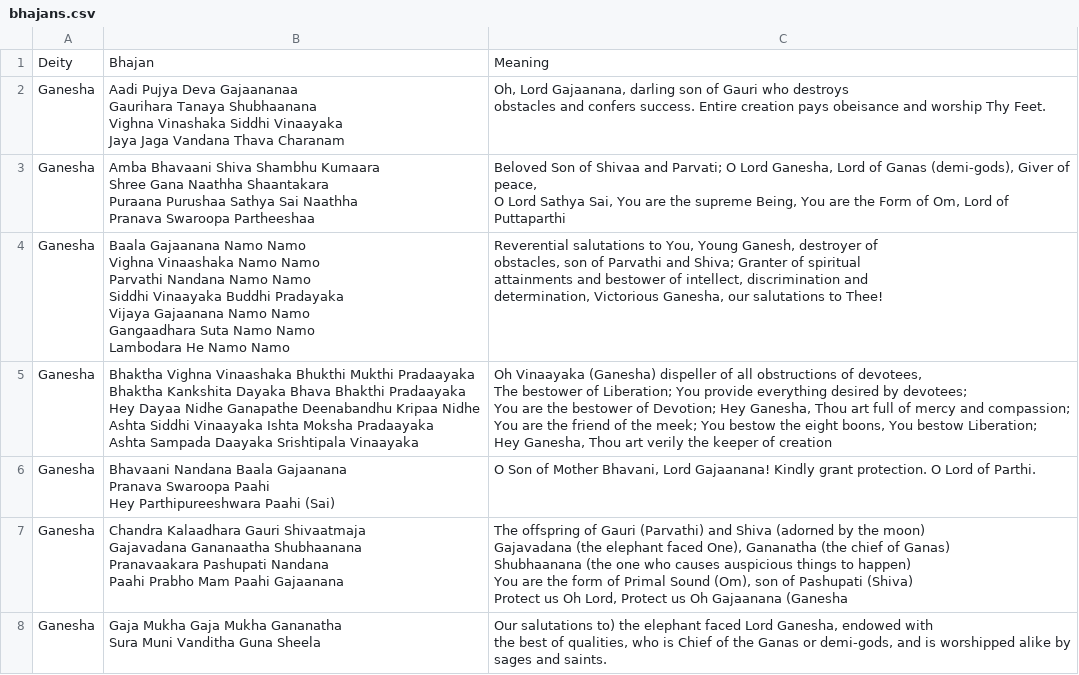
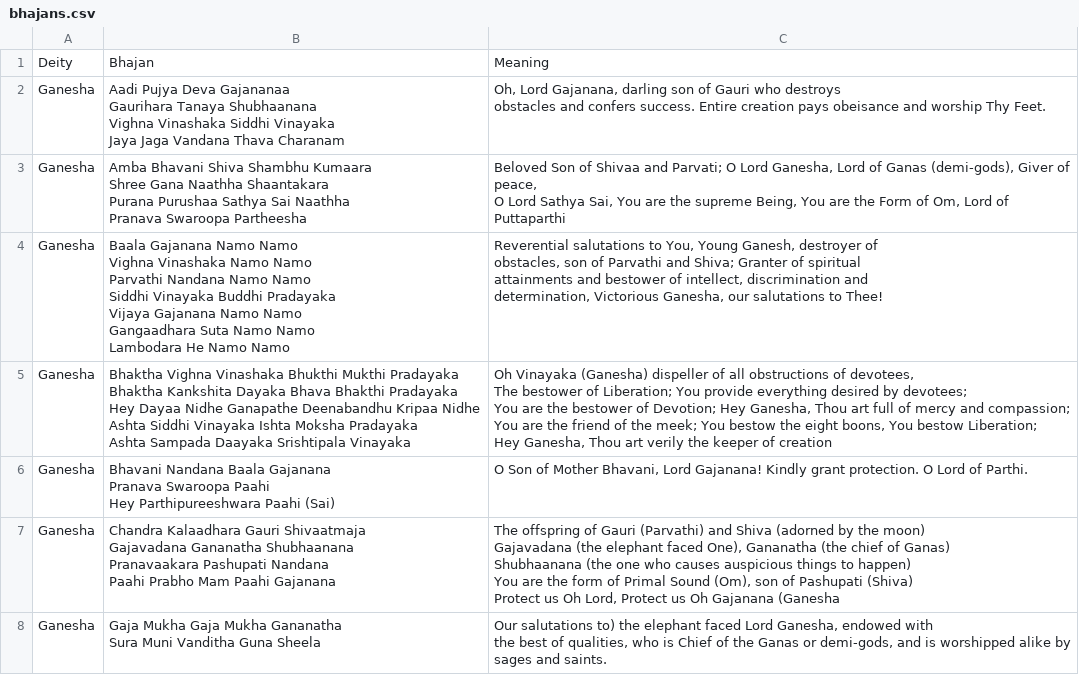
Before and after one commit to AryanSai/ProjectBhajan, a CSV file: Data/bhajans.csv, drawn as a sheet; only a part is shown; the diff covers the shown part only.

```diff
--- a/Data/bhajans.csv
+++ b/Data/bhajans.csv
@@ -1,42 +1,42 @@
 Deity,Bhajan,Meaning
-Ganesha,"Aadi Pujya Deva Gajaananaa
-Gaurihara Tanaya Shubhaanana
-Vighna Vinashaka Siddhi Vinaayaka
-Jaya Jaga Vandana Thava Charanam","Oh, Lord Gajaanana, darling son of Gauri who destroys
-obstacles and confers success. Entire creation pays obeisance and worship Thy Feet."
-Ganesha,"Amba Bhavaani Shiva Shambhu Kumaara
-Shree Gana Naathha Shaantakara
-Puraana Purushaa Sathya Sai Naathha
-Pranava Swaroopa Partheeshaa","Beloved Son of Shivaa and Parvati; O Lord Ganesha, Lord of Ganas (demi-gods), Giver of peace,
-O Lord Sathya Sai, You are the supreme Being, You are the Form of Om, Lord of Puttaparthi"
-Ganesha,"Baala Gajaanana Namo Namo
-Vighna Vinaashaka Namo Namo
-Parvathi Nandana Namo Namo
-Siddhi Vinaayaka Buddhi Pradayaka
-Vijaya Gajaanana Namo Namo
-Gangaadhara Suta Namo Namo
-Lambodara He Namo Namo","Reverential salutations to You, Young Ganesh, destroyer of
-obstacles, son of Parvathi and Shiva; Granter of spiritual
-attainments and bestower of intellect, discrimination and
-determination, Victorious Ganesha, our salutations to Thee!"
-Ganesha,"Bhaktha Vighna Vinaashaka Bhukthi Mukthi Pradaayaka
-Bhaktha Kankshita Dayaka Bhava Bhakthi Pradaayaka
-Hey Dayaa Nidhe Ganapathe Deenabandhu Kripaa Nidhe
-Ashta Siddhi Vinaayaka Ishta Moksha Pradaayaka
-Ashta Sampada Daayaka Srishtipala Vinaayaka","Oh Vinaayaka (Ganesha) dispeller of all obstructions of devotees,
-The bestower of Liberation; You provide everything desired by devotees;
-You are the bestower of Devotion; Hey Ganesha, Thou art full of mercy and compassion;
-You are the friend of the meek; You bestow the eight boons, You bestow Liberation;
-Hey Ganesha, Thou art verily the keeper of creation"
-Ganesha,"Bhavaani Nandana Baala Gajaanana
-Pranava Swaroopa Paahi
-Hey Parthipureeshwara Paahi (Sai)","O Son of Mother Bhavani, Lord Gajaanana! Kindly grant protection. O Lord of Parthi."
-Ganesha,"Chandra Kalaadhara Gauri Shivaatmaja
-Gajavadana Gananaatha Shubhaanana
-Pranavaakara Pashupati Nandana
-Paahi Prabho Mam Paahi Gajaanana","The offspring of Gauri (Parvathi) and Shiva (adorned by the moon)
-Gajavadana (the elephant faced One), Gananatha (the chief of Ganas)
-Shubhaanana (the one who causes auspicious things to happen)
-You are the form of Primal Sound (Om), son of Pashupati (Shiva)
-Protect us Oh Lord, Protect us Oh Gajaanana (Ganesha"
+Ganesha,"Aadi Pujya Deva Gajananaa
+Gaurihara Tanaya Shubhaanana
+Vighna Vinashaka Siddhi Vinayaka
+Jaya Jaga Vandana Thava Charanam","Oh, Lord Gajanana, darling son of Gauri who destroys
+obstacles and confers success. Entire creation pays obeisance and worship Thy Feet."
+Ganesha,"Amba Bhavani Shiva Shambhu Kumaara
+Shree Gana Naathha Shaantakara
+Purana Purushaa Sathya Sai Naathha
+Pranava Swaroopa Partheesha","Beloved Son of Shivaa and Parvati; O Lord Ganesha, Lord of Ganas (demi-gods), Giver of peace,
+O Lord Sathya Sai, You are the supreme Being, You are the Form of Om, Lord of Puttaparthi"
+Ganesha,"Baala Gajanana Namo Namo
+Vighna Vinashaka Namo Namo
+Parvathi Nandana Namo Namo
+Siddhi Vinayaka Buddhi Pradayaka
+Vijaya Gajanana Namo Namo
+Gangaadhara Suta Namo Namo
+Lambodara He Namo Namo","Reverential salutations to You, Young Ganesh, destroyer of
+obstacles, son of Parvathi and Shiva; Granter of spiritual
+attainments and bestower of intellect, discrimination and
+determination, Victorious Ganesha, our salutations to Thee!"
+Ganesha,"Bhaktha Vighna Vinashaka Bhukthi Mukthi Pradayaka
+Bhaktha Kankshita Dayaka Bhava Bhakthi Pradayaka
+Hey Dayaa Nidhe Ganapathe Deenabandhu Kripaa Nidhe
+Ashta Siddhi Vinayaka Ishta Moksha Pradayaka
+Ashta Sampada Daayaka Srishtipala Vinayaka","Oh Vinayaka (Ganesha) dispeller of all obstructions of devotees,
+The bestower of Liberation; You provide everything desired by devotees;
+You are the bestower of Devotion; Hey Ganesha, Thou art full of mercy and compassion;
+You are the friend of the meek; You bestow the eight boons, You bestow Liberation;
+Hey Ganesha, Thou art verily the keeper of creation"
+Ganesha,"Bhavani Nandana Baala Gajanana
+Pranava Swaroopa Paahi
+Hey Parthipureeshwara Paahi (Sai)","O Son of Mother Bhavani, Lord Gajanana! Kindly grant protection. O Lord of Parthi."
+Ganesha,"Chandra Kalaadhara Gauri Shivaatmaja
+Gajavadana Gananatha Shubhaanana
+Pranavaakara Pashupati Nandana
+Paahi Prabho Mam Paahi Gajanana","The offspring of Gauri (Parvathi) and Shiva (adorned by the moon)
+Gajavadana (the elephant faced One), Gananatha (the chief of Ganas)
+Shubhaanana (the one who causes auspicious things to happen)
+You are the form of Primal Sound (Om), son of Pashupati (Shiva)
+Protect us Oh Lord, Protect us Oh Gajanana (Ganesha"
 Ganesha,"Gaja Mukha Gaja Mukha Gananatha
```
Also changed, not shown: 159 edited cells elsewhere in this file, 3 other files.
